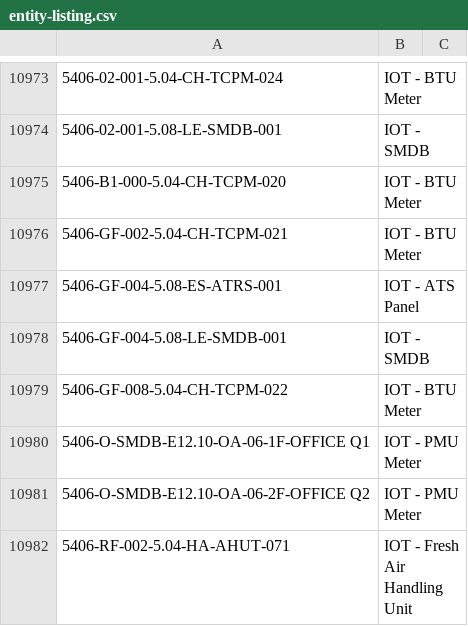
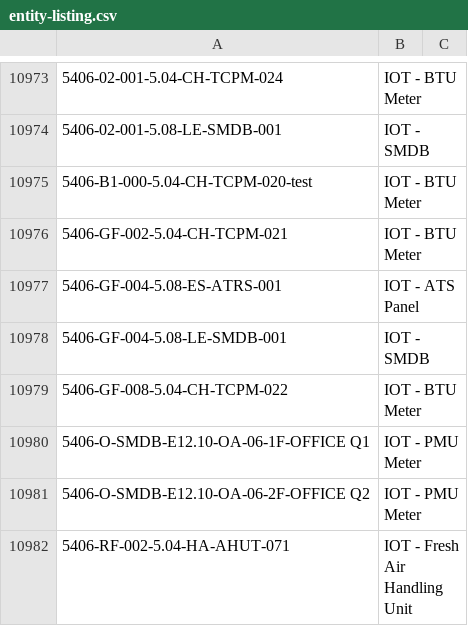
Before and after one commit to kaushik-dubai-expo/test-iot-config, a CSV file: entity-listing.csv, drawn as a sheet; only a part is shown, gaps mark what is left out; the diff names each change by its address in the sheet, - before the commit and + after, or states it on an @@ line.

Commit message:
Test depend
Applied-By: kaushik.prasanna@expocitydubai.ae
Git-Client-IP: 127.0.0.1

```diff
--- a/entity-listing.csv
+++ b/entity-listing.csv
-A10975: 5406-B1-000-5.04-CH-TCPM-020
+A10975: 5406-B1-000-5.04-CH-TCPM-020-test
```
Also changed, not shown: 3 other files.
